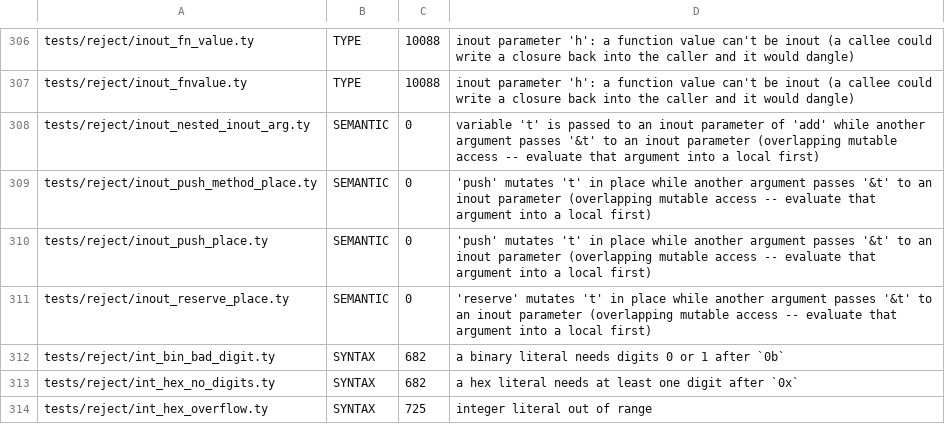
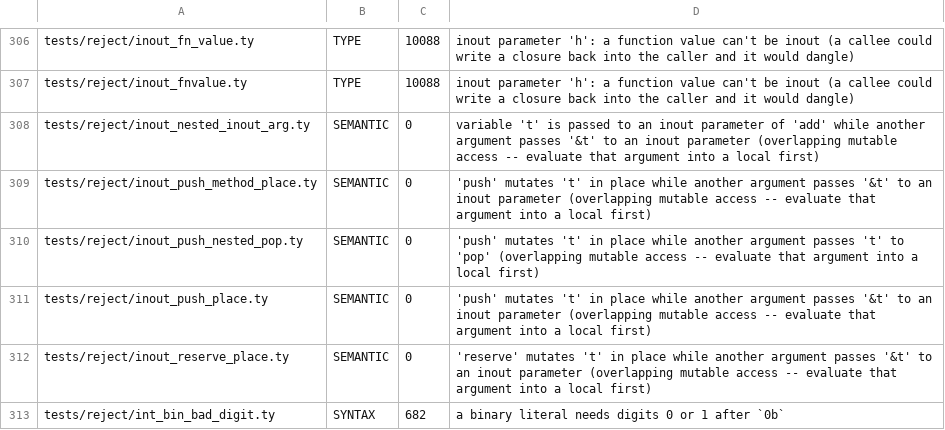
Before and after one commit to StefanVonRanda/tycho, a TSV file: compiler/reject_class.tsv, drawn as a sheet; only a part is shown, gaps mark what is left out; the shorter side is filled out with more unchanged rows.

Commit message:
Refuse a mutated indexed place when another argument pops or pushes its root
§11.2 now treats a nested mutating builtin (push, pop, reserve, delete) on
a place rooted at the same variable like a nested `&root`:
`push(t.rows[0].xs, pop(t.rows).n)`, its reserve spelling, the inout form
`add(&t.rows[0].xs, pop(t.rows).n)` and the method spellings
(`t.rows.pop()`) are refused as overlapping mutable access.

types/zsema.ty: _addr_in becomes _mut_in, which returns a description of the
nested access ("passes '&t' to an inout parameter" or "passes 't' to 'pop'")
for both existing callers, _mut_builtin_alias and _alias_check. The &t
messages are unchanged word for word. It reuses _pf_mutator's list.

tests/reject/inout_push_nested_pop.ty with its exact `# expect:` (SEMANTIC).
§11.2 gains one sentence.

Checked: make test 1195/0; the C for all 76 examples is byte-identical to
HEAD and none is refused. Counts: SEMANTIC 336->337, tr 686->687, cc_exp
678->679, EXPECT 1674->1675, architecture.md line count;
check_reject_sites, check_corpus_counts and docs-counts-check pass.

```diff
--- a/compiler/reject_class.tsv
+++ b/compiler/reject_class.tsv
@@ -309,2 +309,3 @@ tests/reject/inout_nested_inout_arg.ty	SEMANTIC	0	variable 't' is passed to an i
 tests/reject/inout_push_method_place.ty	SEMANTIC	0	'push' mutates 't' in place while another argument passes '&t' to an inout parameter (overlapping mutable access -- evaluate that argument into a local first)
+tests/reject/inout_push_nested_pop.ty	SEMANTIC	0	'push' mutates 't' in place while another argument passes 't' to 'pop' (overlapping mutable access -- evaluate that argument into a local first)
 tests/reject/inout_push_place.ty	SEMANTIC	0	'push' mutates 't' in place while another argument passes '&t' to an inout parameter (overlapping mutable access -- evaluate that argument into a local first)
```
Also changed, not shown: 7 other files.
